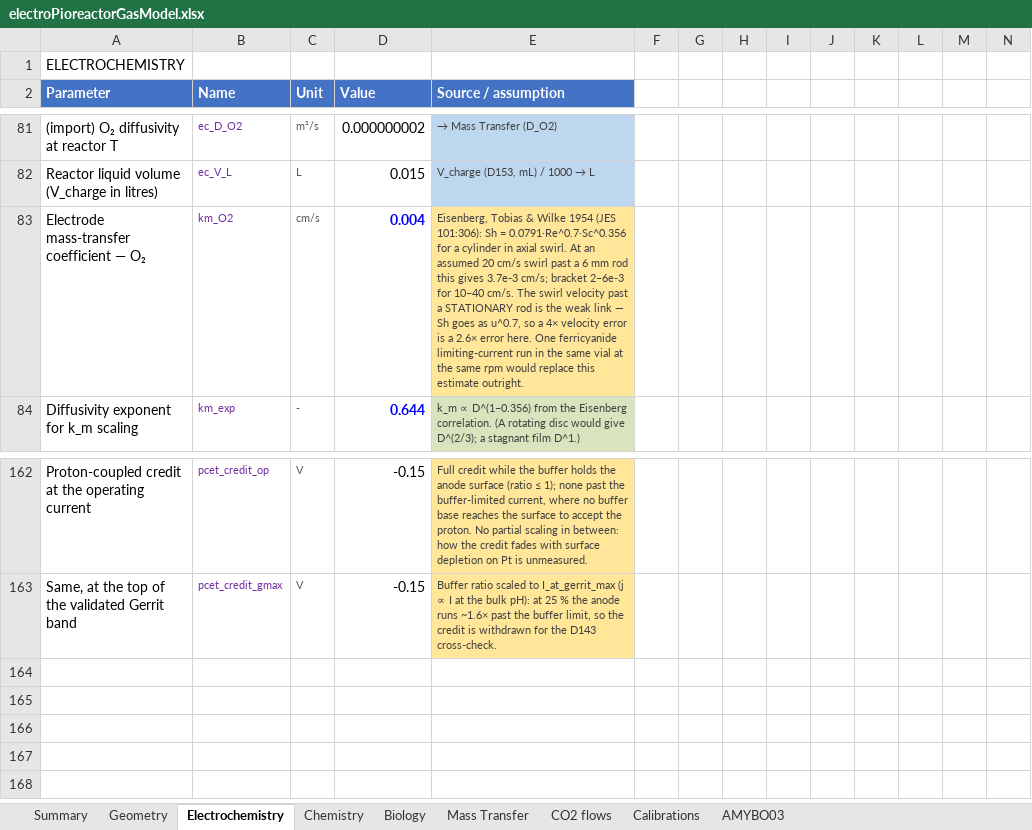
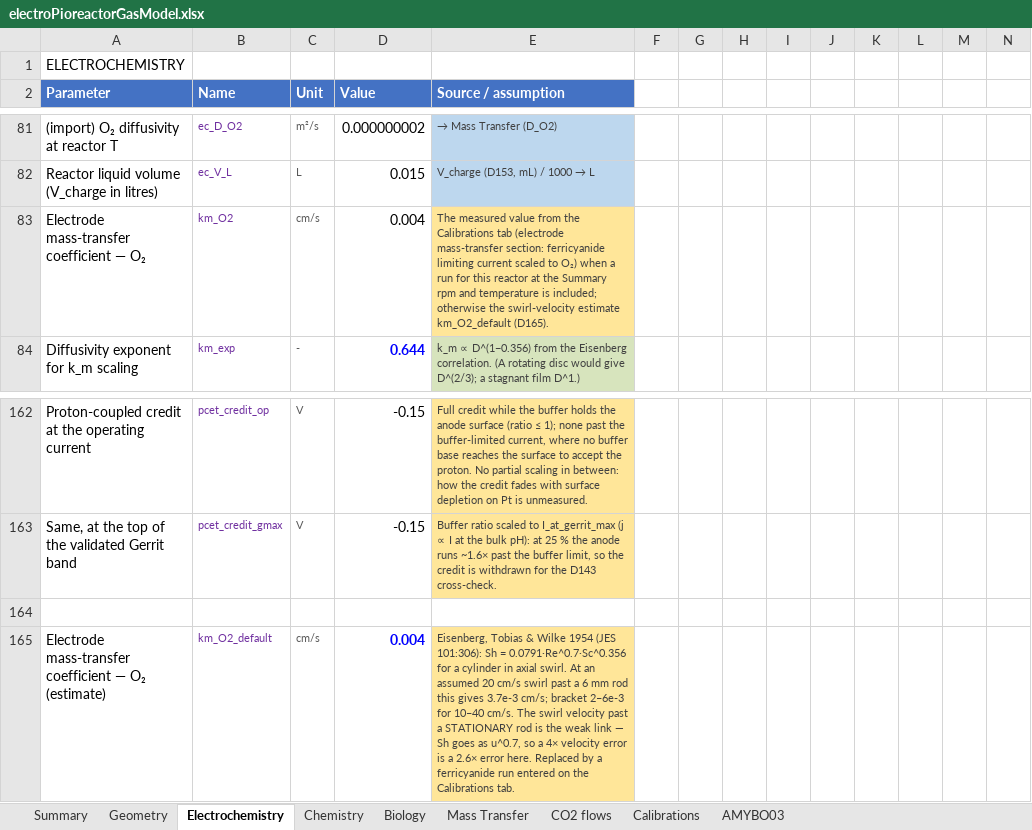
Before and after one commit to amy-bo/electroPioreactor, an Excel workbook: Media/electroPioreactorGasModel.xlsx, sheet Electrochemistry, drawn as a sheet; only a part is shown, gaps mark what is left out; values as stored, in another font and other column widths than the file's, no borders; conditional formats not drawn; the diff names each change by its address in the sheet, - before the commit and + after, or states it on an @@ line.

```diff
--- a/Media/electroPioreactorGasModel.xlsx (sheet Electrochemistry)
+++ b/Media/electroPioreactorGasModel.xlsx (sheet Electrochemistry)
@@ D83 bold: on → off, text colour: #0000FF → black @@
-E83 (Source / assumption): Eisenberg, Tobias & Wilke 1954 (JES 101:306): Sh = 0.0791·Re^0.7·Sc^0.356 for a cylinder in axial swirl. At an assumed 20 cm/s swirl past a 6 mm rod this gives 3.7e-3 cm/s; bracket 2–6e-3 for 10–40 cm/s. The swirl velocity past a STATIONARY rod is the weak link — Sh goes as u^0.7, so a 4× velocity error is a 2.6× error here. One ferricyanide limiting-current run in the same vial at the same rpm would replace this estimate outright.
+E83 (Source / assumption): The measured value from the Calibrations tab (electrode mass-transfer section: ferricyanide limiting current scaled to O₂) when a run for this reactor at the Summary rpm and temperature is included; otherwise the swirl-velocity estimate km_O2_default (D165).
+row 164: (empty)
+row 165: Electrode mass-transfer coefficient — O₂ (estimate) | km_O2_default | cm/s | 0.004 | Eisenberg, Tobias & Wilke 1954 (JES 101:306): Sh = 0.0791·Re^0.7·Sc^0.356 for a cylinder in axial swirl. At an assumed 20 cm/s swirl past a 6 mm rod this gives 3.7e-3 cm/s; bracket 2–6e-3 for 10–40 cm/s. The swirl velocity past a STATIONARY rod is the weak link — Sh goes as u^0.7, so a 4× velocity error is a 2.6× error here. Replaced by a ferricyanide run entered on the Calibrations tab.
```
Also changed, not shown: sheet Calibrations, sheet Chemistry, sheet Summary, formulas that keep their value, 9 other files.
